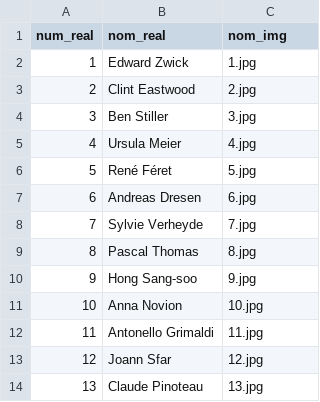
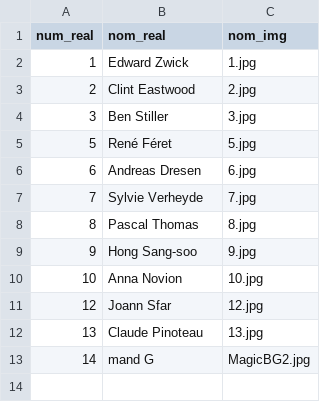
Before and after one commit to TheEndOfTheCycle/Web3Projet, a CSV file: csv/realisateur.csv, drawn as a sheet; removed rows and columns are numbered as before the commit, all else as after; the diff names each change by its address in the sheet, - before the commit and + after, or states it on an @@ line.

```diff
--- a/csv/realisateur.csv
+++ b/csv/realisateur.csv
-row 5: 4 | Ursula Meier | 4.jpg
-row 12: 11 | Antonello Grimaldi | 11.jpg
+row 13: 14 | mand G | MagicBG2.jpg
```
Also changed, not shown: csv/acteur.csv, 10 other files.
